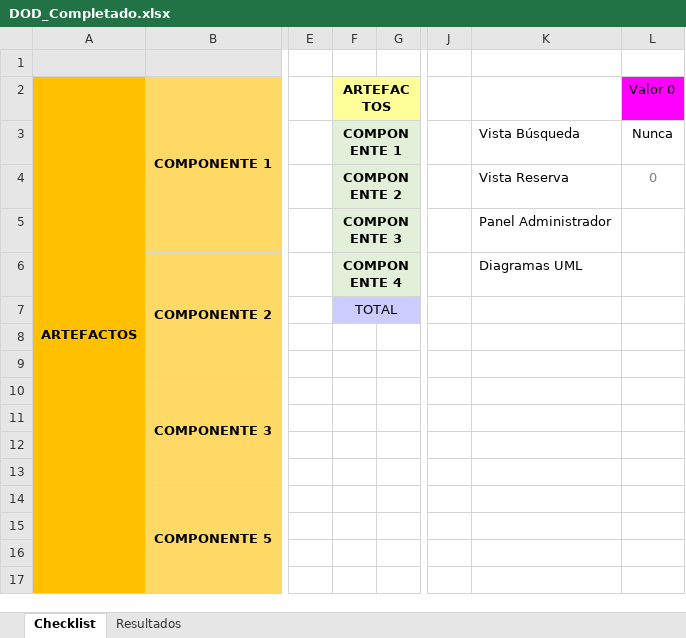
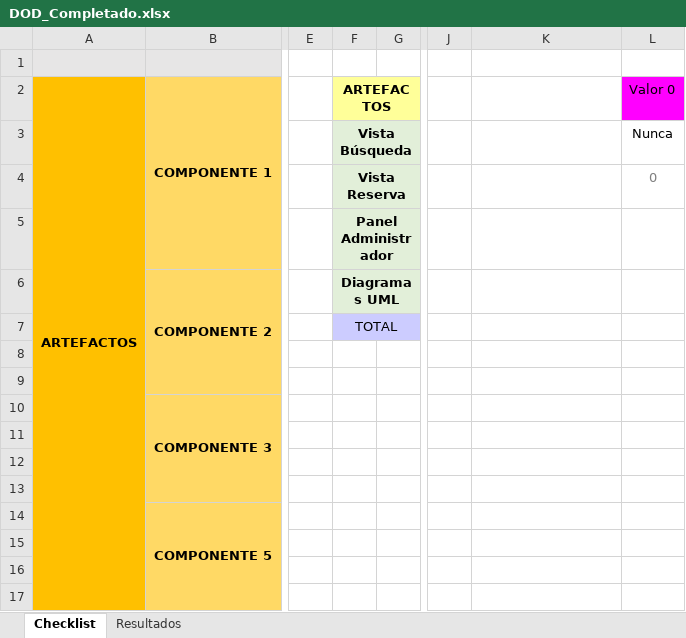
Before and after one commit to D99L/reserva-hotel, an Excel workbook: semana_5/DOD_Completado.xlsx, sheet Checklist, drawn as a sheet; only a part is shown, gaps mark what is left out; values as stored, in another font and other column widths than the file's, no borders; charts and pictures and table styles not drawn; the diff names each change by its address in the sheet, - before the commit and + after, or states it on an @@ line.

Commit message:
fix: Corrige ubicacion de textos en el Excel

```diff
--- a/semana_5/DOD_Completado.xlsx (sheet Checklist)
+++ b/semana_5/DOD_Completado.xlsx (sheet Checklist)
-F3: COMPONENTE 1
+F3: Vista Búsqueda
-K3: Vista Búsqueda
+K3: (empty)
-F4: COMPONENTE 2
+F4: Vista Reserva
-K4: Vista Reserva
+K4: (empty)
-F5: COMPONENTE 3
+F5: Panel Administrador
-K5: Panel Administrador
+K5: (empty)
-F6: COMPONENTE 4
+F6: Diagramas UML
-K6: Diagramas UML
+K6: (empty)
```
Also changed, not shown: charts or pictures.
